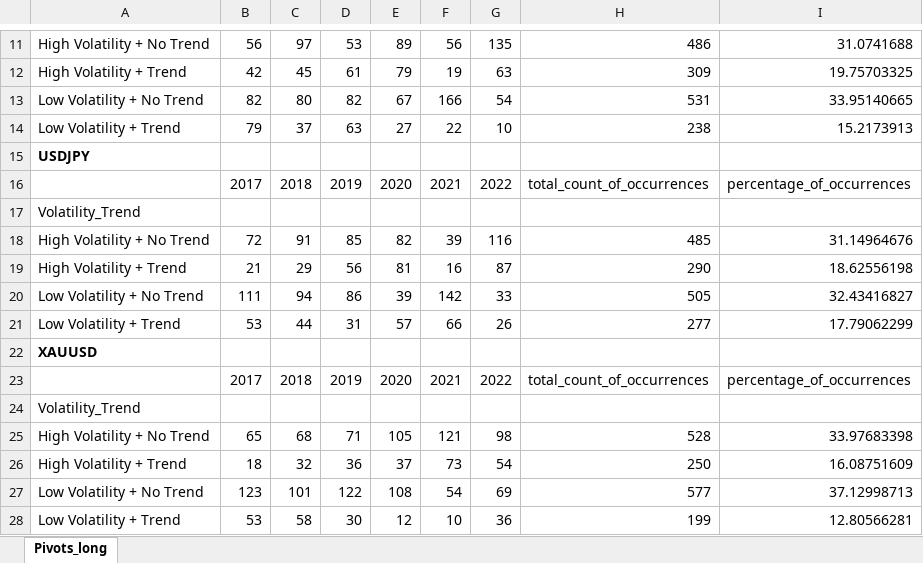
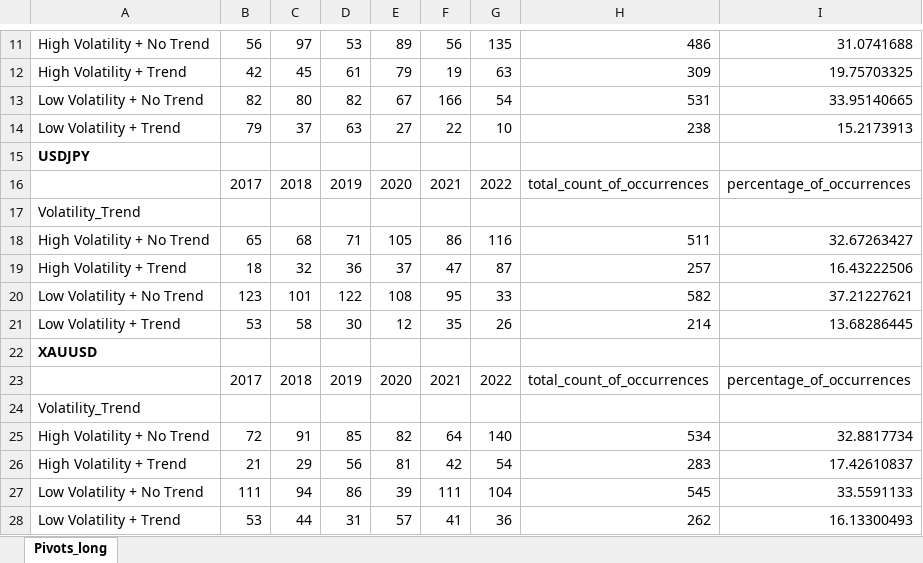
Before and after one commit to kwieczorek123/volatility_trend, an Excel workbook: processed_vol_trend_data_long/pivots_long.xlsx, sheet Pivots_long, drawn as a sheet; only a part is shown, gaps mark what is left out; values as stored, in another font and other column widths than the file's, no borders; removed rows and columns are numbered as before the commit, all else as after; the diff names each change by its address in the sheet, - before the commit and + after, or states it on an @@ line.

```diff
--- a/processed_vol_trend_data_long/pivots_long.xlsx (sheet Pivots_long)
+++ b/processed_vol_trend_data_long/pivots_long.xlsx (sheet Pivots_long)
-row 18: High Volatility + No Trend | 72 | 91 | 85 | 82 | 39 | 116 | 485 | 31.14964676
-row 19: High Volatility + Trend | 21 | 29 | 56 | 81 | 16 | 87 | 290 | 18.62556198
-row 20: Low Volatility + No Trend | 111 | 94 | 86 | 39 | 142 | 33 | 505 | 32.43416827
+row 18: High Volatility + No Trend | 65 | 68 | 71 | 105 | 86 | 116 | 511 | 32.67263427
+row 19: High Volatility + Trend | 18 | 32 | 36 | 37 | 47 | 87 | 257 | 16.43222506
+row 20: Low Volatility + No Trend | 123 | 101 | 122 | 108 | 95 | 33 | 582 | 37.21227621
-C21: 44
+C21: 58
-D21: 31
+D21: 30
-E21: 57
+E21: 12
-F21: 66
+F21: 35
-H21: 277
+H21: 214
-I21: 17.79062299
+I21: 13.68286445
-row 25: High Volatility + No Trend | 65 | 68 | 71 | 105 | 121 | 98 | 528 | 33.97683398
-row 26: High Volatility + Trend | 18 | 32 | 36 | 37 | 73 | 54 | 250 | 16.08751609
-row 27: Low Volatility + No Trend | 123 | 101 | 122 | 108 | 54 | 69 | 577 | 37.12998713
+row 25: High Volatility + No Trend | 72 | 91 | 85 | 82 | 64 | 140 | 534 | 32.8817734
+row 26: High Volatility + Trend | 21 | 29 | 56 | 81 | 42 | 54 | 283 | 17.42610837
+row 27: Low Volatility + No Trend | 111 | 94 | 86 | 39 | 111 | 104 | 545 | 33.5591133
-C28: 58
+C28: 44
-D28: 30
+D28: 31
-E28: 12
+E28: 57
-F28: 10
+F28: 41
-H28: 199
+H28: 262
-I28: 12.80566281
+I28: 16.13300493
```
Also changed, not shown: processed_vol_trend_data/pivots.xlsx, 11 other files.
